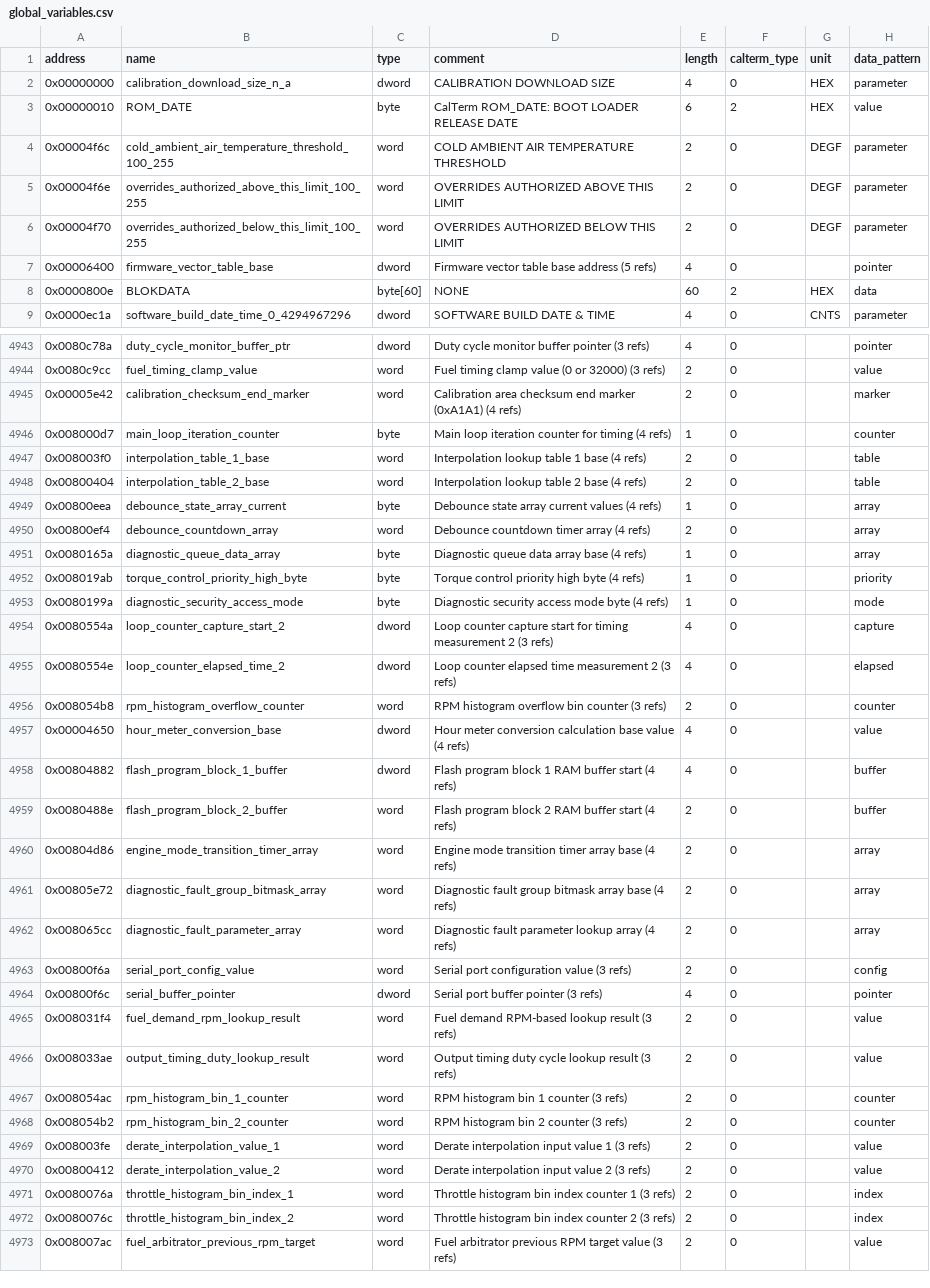
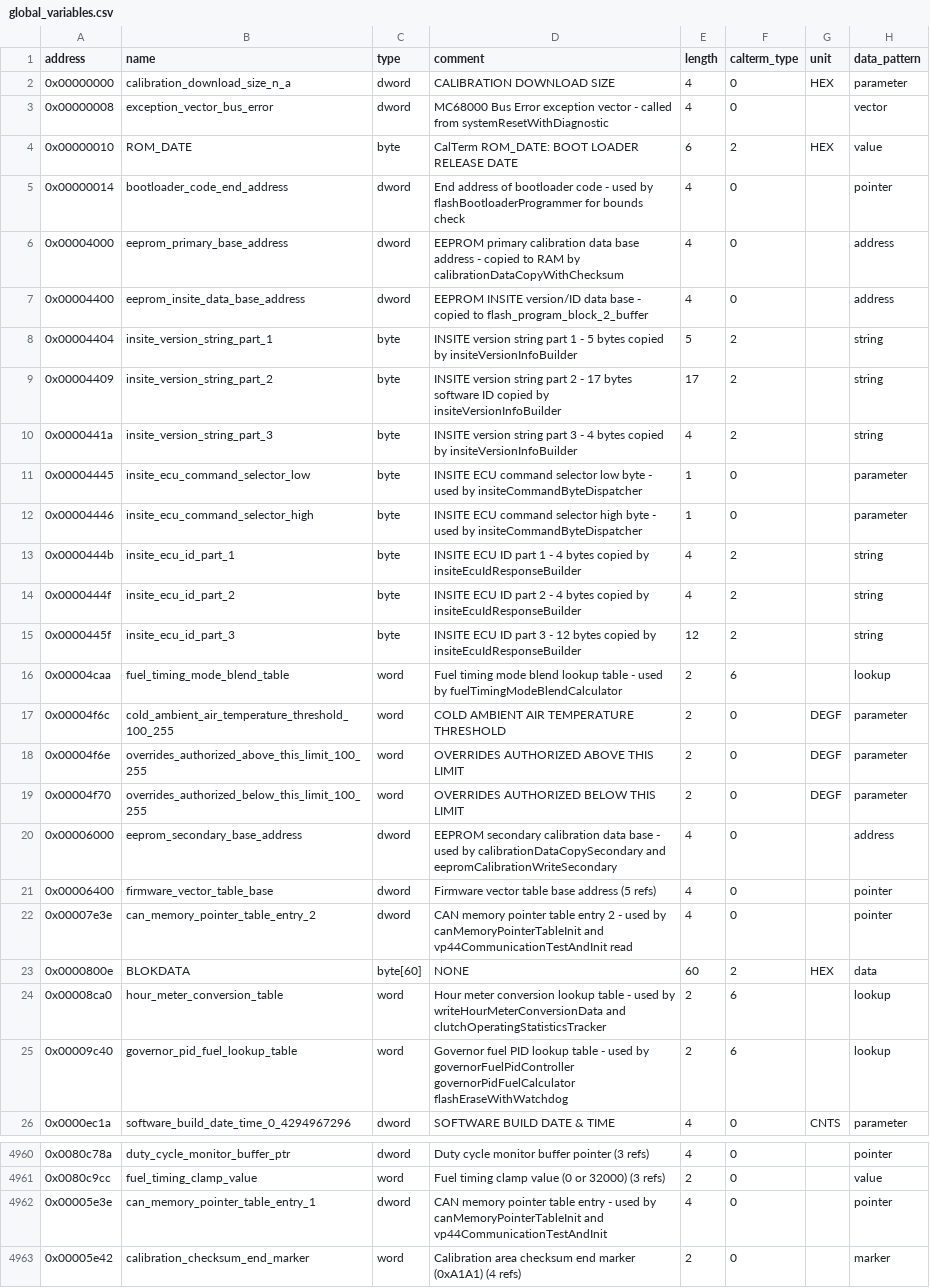
Before and after one commit to jlaustill/J90280.05.analysis, a CSV file: ghidra/CM550.rep/global_variables.csv, drawn as a sheet; only a part is shown, gaps mark what is left out; the shorter side is filled out with more unchanged rows.

```diff
--- a/ghidra/CM550.rep/global_variables.csv
+++ b/ghidra/CM550.rep/global_variables.csv
@@ -2,3 +2,16 @@ address,name,type,comment,length,calterm_type,unit,data_pattern
 0x00000000,calibration_download_size_n_a,dword,CALIBRATION DOWNLOAD SIZE,4,0,HEX,parameter
+0x00000008,exception_vector_bus_error,dword,MC68000 Bus Error exception vector - called from systemResetWithDiagnostic,4,0,,vector
 0x00000010,ROM_DATE,byte,CalTerm ROM_DATE: BOOT LOADER RELEASE DATE,6,2,HEX,value
+0x00000014,bootloader_code_end_address,dword,End address of bootloader code - used by flashBootloaderProgrammer for bounds check,4,0,,pointer
+0x00004000,eeprom_primary_base_address,dword,EEPROM primary calibration data base address - copied to RAM by calibrationDataCopyWithChecksum,4,0,,address
+0x00004400,eeprom_insite_data_base_address,dword,EEPROM INSITE version/ID data base - copied to flash_program_block_2_buffer,4,0,,address
+0x00004404,insite_version_string_part_1,byte,INSITE version string part 1 - 5 bytes copied by insiteVersionInfoBuilder,5,2,,string
+0x00004409,insite_version_string_part_2,byte,INSITE version string part 2 - 17 bytes software ID copied by insiteVersionInfoBuilder,17,2,,string
+0x0000441a,insite_version_string_part_3,byte,INSITE version string part 3 - 4 bytes copied by insiteVersionInfoBuilder,4,2,,string
+0x00004445,insite_ecu_command_selector_low,byte,INSITE ECU command selector low byte - used by insiteCommandByteDispatcher,1,0,,parameter
+0x00004446,insite_ecu_command_selector_high,byte,INSITE ECU command selector high byte - used by insiteCommandByteDispatcher,1,0,,parameter
+0x0000444b,insite_ecu_id_part_1,byte,INSITE ECU ID part 1 - 4 bytes copied by insiteEcuIdResponseBuilder,4,2,,string
+0x0000444f,insite_ecu_id_part_2,byte,INSITE ECU ID part 2 - 4 bytes copied by insiteEcuIdResponseBuilder,4,2,,string
+0x0000445f,insite_ecu_id_part_3,byte,INSITE ECU ID part 3 - 12 bytes copied by insiteEcuIdResponseBuilder,12,2,,string
+0x00004caa,fuel_timing_mode_blend_table,word,Fuel timing mode blend lookup table - used by fuelTimingModeBlendCalculator,2,6,,lookup
 0x00004f6c,cold_ambient_air_temperature_threshold_100_255,word,COLD AMBIENT AIR TEMPERATURE THRESHOLD,2,0,DEGF,parameter
@@ -6,4 +19,8 @@ address,name,type,comment,length,calterm_type,unit,data_pattern
 0x00004f70,overrides_authorized_below_this_limit_100_255,word,OVERRIDES AUTHORIZED BELOW THIS LIMIT,2,0,DEGF,parameter
+0x00006000,eeprom_secondary_base_address,dword,EEPROM secondary calibration data base - used by calibrationDataCopySecondary and eepromCalibrationWriteSecondary,4,0,,address
 0x00006400,firmware_vector_table_base,dword,Firmware vector table base address (5 refs),4,0,,pointer
+0x00007e3e,can_memory_pointer_table_entry_2,dword,CAN memory pointer table entry 2 - used by canMemoryPointerTableInit and vp44CommunicationTestAndInit read,4,0,,pointer
 0x0000800e,BLOKDATA,byte[60],NONE,60,2,HEX,data
+0x00008ca0,hour_meter_conversion_table,word,Hour meter conversion lookup table - used by writeHourMeterConversionData and clutchOperatingStatisticsTracker,2,6,,lookup
+0x00009c40,governor_pid_fuel_lookup_table,word,Governor fuel PID lookup table - used by governorFuelPidController governorPidFuelCalculator flashEraseWithWatchdog,2,6,,lookup
 0x0000ec1a,software_build_date_time_0_4294967296,dword,SOFTWARE BUILD DATE & TIME,4,0,CNTS,parameter
@@ -4944,2 +4961,3 @@ address,name,type,comment,length,calterm_type,unit,data_pattern
 0x0080c9cc,fuel_timing_clamp_value,word,Fuel timing clamp value (0 or 32000) (3 refs),2,0,,value
+0x00005e3e,can_memory_pointer_table_entry_1,dword,CAN memory pointer table entry - used by canMemoryPointerTableInit and vp44CommunicationTestAndInit,4,0,,pointer
 0x00005e42,calibration_checksum_end_marker,word,Calibration area checksum end marker (0xA1A1) (4 refs),2,0,,marker
```
Also changed, not shown: 2 other files.
